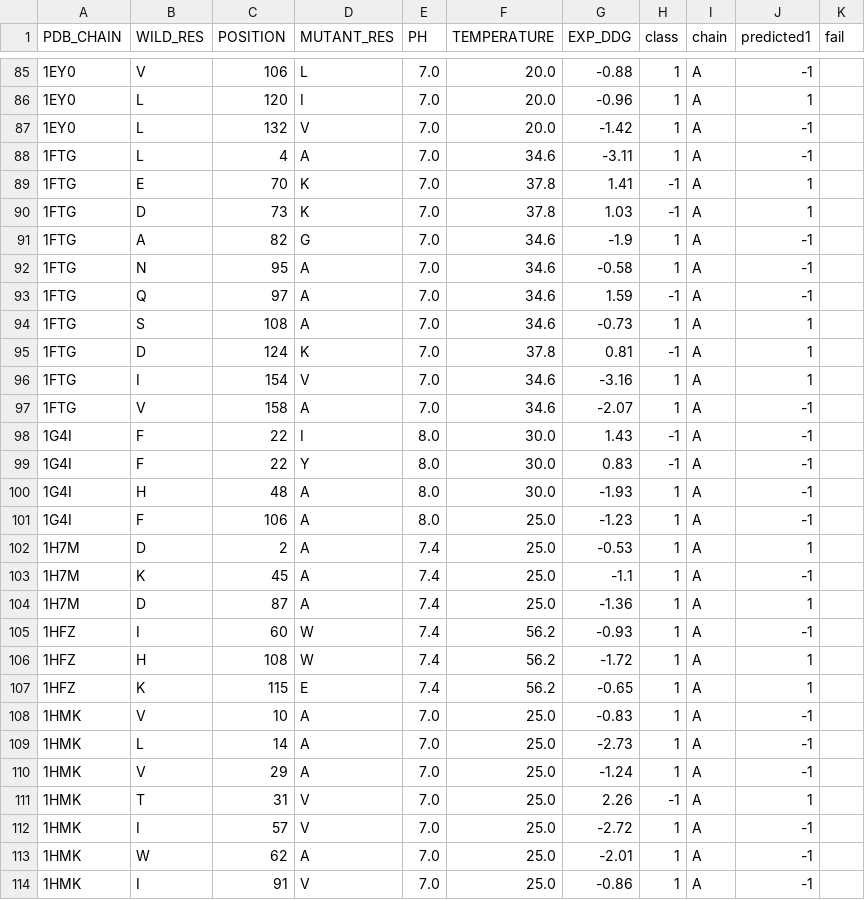
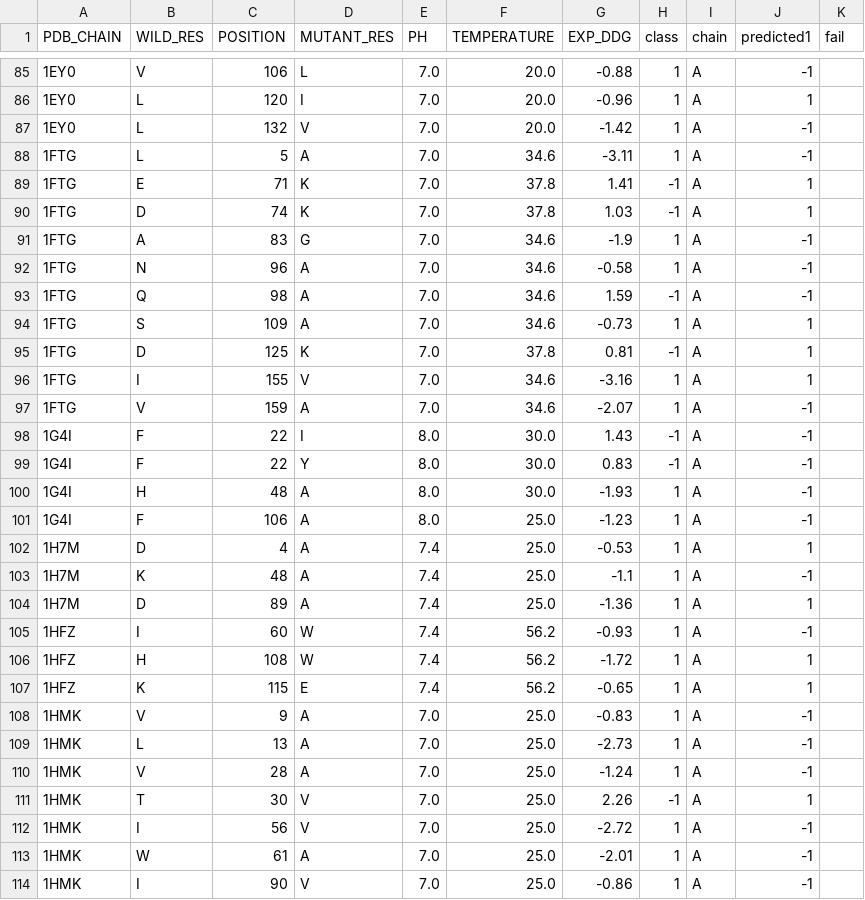
Before and after one commit to xdubra03/bakalarka, a CSV file: BP/prediktor/final_code/dataset_S350_cleaned2.csv, drawn as a sheet; only a part is shown, gaps mark what is left out; the diff covers the shown part only.

```diff
--- a/BP/prediktor/final_code/dataset_S350_cleaned2.csv
+++ b/BP/prediktor/final_code/dataset_S350_cleaned2.csv
@@ -87,12 +87,12 @@ PDB_CHAIN,WILD_RES,POSITION,MUTANT_RES,PH,TEMPERATURE,EXP_DDG,class,chain,predic
 1EY0,L,132,V,7.0,20.0,-1.42,1,A,-1
-1FTG,L,4,A,7.0,34.6,-3.11,1,A,-1
-1FTG,E,70,K,7.0,37.8,1.41,-1,A,1
-1FTG,D,73,K,7.0,37.8,1.03,-1,A,1
-1FTG,A,82,G,7.0,34.6,-1.9,1,A,-1
-1FTG,N,95,A,7.0,34.6,-0.58,1,A,-1
-1FTG,Q,97,A,7.0,34.6,1.59,-1,A,-1
-1FTG,S,108,A,7.0,34.6,-0.73,1,A,1
-1FTG,D,124,K,7.0,37.8,0.81,-1,A,1
-1FTG,I,154,V,7.0,34.6,-3.16,1,A,1
-1FTG,V,158,A,7.0,34.6,-2.07,1,A,-1
+1FTG,L,5,A,7.0,34.6,-3.11,1,A,-1
+1FTG,E,71,K,7.0,37.8,1.41,-1,A,1
+1FTG,D,74,K,7.0,37.8,1.03,-1,A,1
+1FTG,A,83,G,7.0,34.6,-1.9,1,A,-1
+1FTG,N,96,A,7.0,34.6,-0.58,1,A,-1
+1FTG,Q,98,A,7.0,34.6,1.59,-1,A,-1
+1FTG,S,109,A,7.0,34.6,-0.73,1,A,1
+1FTG,D,125,K,7.0,37.8,0.81,-1,A,1
+1FTG,I,155,V,7.0,34.6,-3.16,1,A,1
+1FTG,V,159,A,7.0,34.6,-2.07,1,A,-1
 1G4I,F,22,I,8.0,30.0,1.43,-1,A,-1
@@ -101,5 +101,5 @@ PDB_CHAIN,WILD_RES,POSITION,MUTANT_RES,PH,TEMPERATURE,EXP_DDG,class,chain,predic
 1G4I,F,106,A,8.0,25.0,-1.23,1,A,-1
-1H7M,D,2,A,7.4,25.0,-0.53,1,A,1
-1H7M,K,45,A,7.4,25.0,-1.1,1,A,-1
-1H7M,D,87,A,7.4,25.0,-1.36,1,A,1
+1H7M,D,4,A,7.4,25.0,-0.53,1,A,1
+1H7M,K,48,A,7.4,25.0,-1.1,1,A,-1
+1H7M,D,89,A,7.4,25.0,-1.36,1,A,1
 1HFZ,I,60,W,7.4,56.2,-0.93,1,A,-1
@@ -107,8 +107,8 @@ PDB_CHAIN,WILD_RES,POSITION,MUTANT_RES,PH,TEMPERATURE,EXP_DDG,class,chain,predic
 1HFZ,K,115,E,7.4,56.2,-0.65,1,A,1
-1HMK,V,10,A,7.0,25.0,-0.83,1,A,-1
-1HMK,L,14,A,7.0,25.0,-2.73,1,A,-1
-1HMK,V,29,A,7.0,25.0,-1.24,1,A,-1
-1HMK,T,31,V,7.0,25.0,2.26,-1,A,1
-1HMK,I,57,V,7.0,25.0,-2.72,1,A,-1
-1HMK,W,62,A,7.0,25.0,-2.01,1,A,-1
-1HMK,I,91,V,7.0,25.0,-0.86,1,A,-1
+1HMK,V,9,A,7.0,25.0,-0.83,1,A,-1
+1HMK,L,13,A,7.0,25.0,-2.73,1,A,-1
+1HMK,V,28,A,7.0,25.0,-1.24,1,A,-1
+1HMK,T,30,V,7.0,25.0,2.26,-1,A,1
+1HMK,I,56,V,7.0,25.0,-2.72,1,A,-1
+1HMK,W,61,A,7.0,25.0,-2.01,1,A,-1
+1HMK,I,90,V,7.0,25.0,-0.86,1,A,-1
```
Also changed, not shown: 28 edited cells elsewhere in this file, BP/prediktor/final_code/dataset_S350_cleaned3.csv, BP/prediktor/final_code/dataset_S350_cleaned4.csv, 6 other files.
